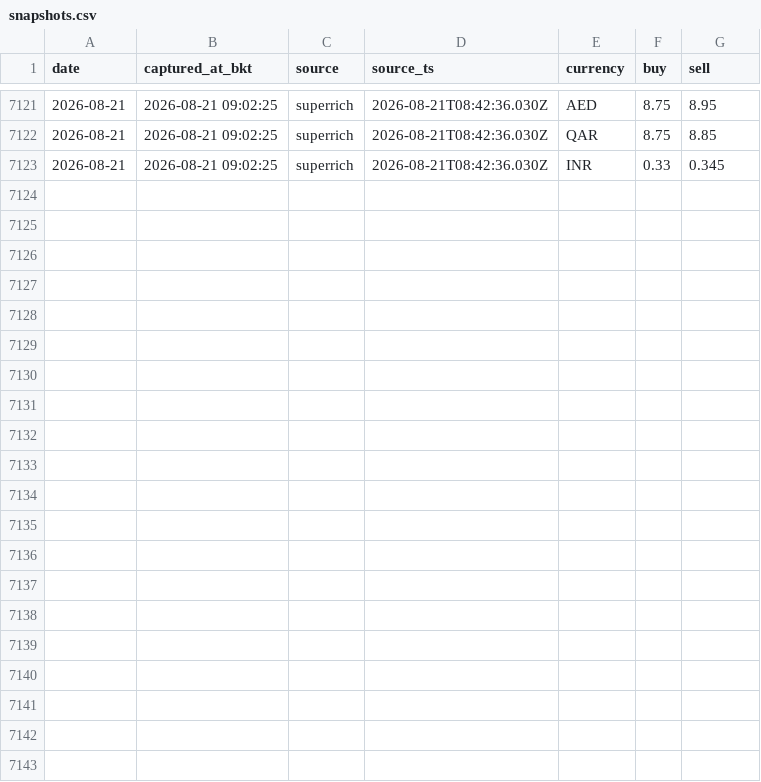
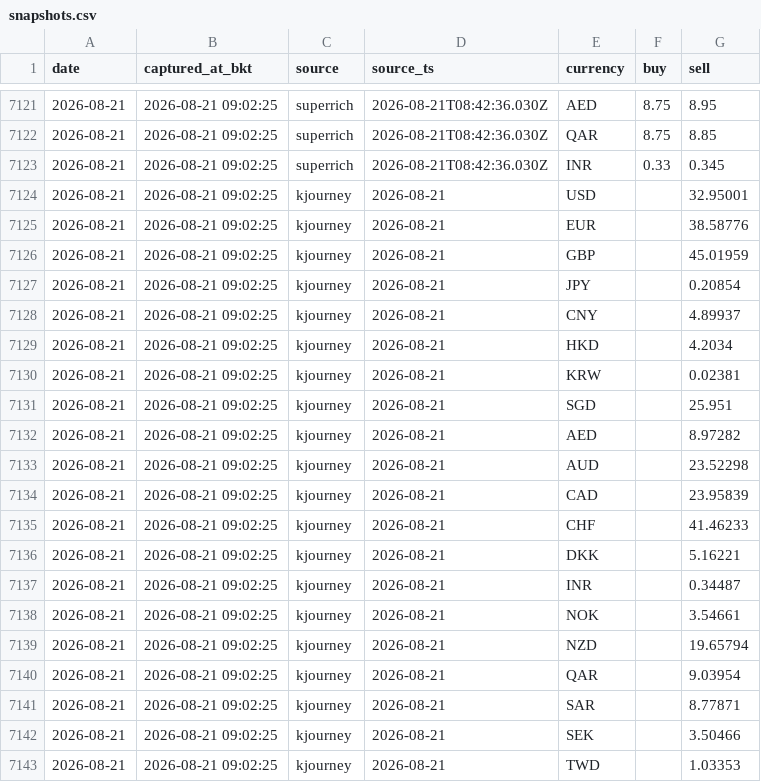
Before and after one commit to vsupakatitham-cloud/fx-dashboard, a CSV file: data/snapshots.csv, drawn as a sheet; only a part is shown, gaps mark what is left out.

Commit message:
data: update FX snapshots 2026-08-21

```diff
--- a/data/snapshots.csv
+++ b/data/snapshots.csv
@@ -7123 +7123,21 @@ date,captured_at_bkt,source,source_ts,currency,buy,sell
 2026-08-21,2026-08-21 09:02:25,superrich,2026-08-21T08:42:36.030Z,INR,0.33,0.345
+2026-08-21,2026-08-21 09:02:25,kjourney,2026-08-21,USD,,32.95001
+2026-08-21,2026-08-21 09:02:25,kjourney,2026-08-21,EUR,,38.58776
+2026-08-21,2026-08-21 09:02:25,kjourney,2026-08-21,GBP,,45.01959
+2026-08-21,2026-08-21 09:02:25,kjourney,2026-08-21,JPY,,0.20854
+2026-08-21,2026-08-21 09:02:25,kjourney,2026-08-21,CNY,,4.89937
+2026-08-21,2026-08-21 09:02:25,kjourney,2026-08-21,HKD,,4.2034
+2026-08-21,2026-08-21 09:02:25,kjourney,2026-08-21,KRW,,0.02381
+2026-08-21,2026-08-21 09:02:25,kjourney,2026-08-21,SGD,,25.951
+2026-08-21,2026-08-21 09:02:25,kjourney,2026-08-21,AED,,8.97282
+2026-08-21,2026-08-21 09:02:25,kjourney,2026-08-21,AUD,,23.52298
+2026-08-21,2026-08-21 09:02:25,kjourney,2026-08-21,CAD,,23.95839
+2026-08-21,2026-08-21 09:02:25,kjourney,2026-08-21,CHF,,41.46233
+2026-08-21,2026-08-21 09:02:25,kjourney,2026-08-21,DKK,,5.16221
+2026-08-21,2026-08-21 09:02:25,kjourney,2026-08-21,INR,,0.34487
+2026-08-21,2026-08-21 09:02:25,kjourney,2026-08-21,NOK,,3.54661
+2026-08-21,2026-08-21 09:02:25,kjourney,2026-08-21,NZD,,19.65794
+2026-08-21,2026-08-21 09:02:25,kjourney,2026-08-21,QAR,,9.03954
+2026-08-21,2026-08-21 09:02:25,kjourney,2026-08-21,SAR,,8.77871
+2026-08-21,2026-08-21 09:02:25,kjourney,2026-08-21,SEK,,3.50466
+2026-08-21,2026-08-21 09:02:25,kjourney,2026-08-21,TWD,,1.03353
```
Also changed, not shown: 3 other files.
